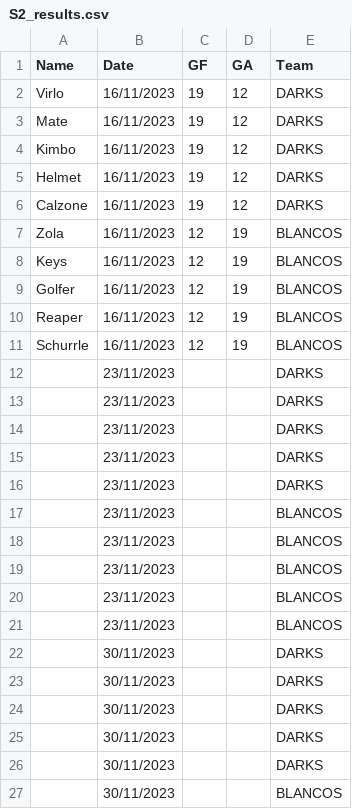
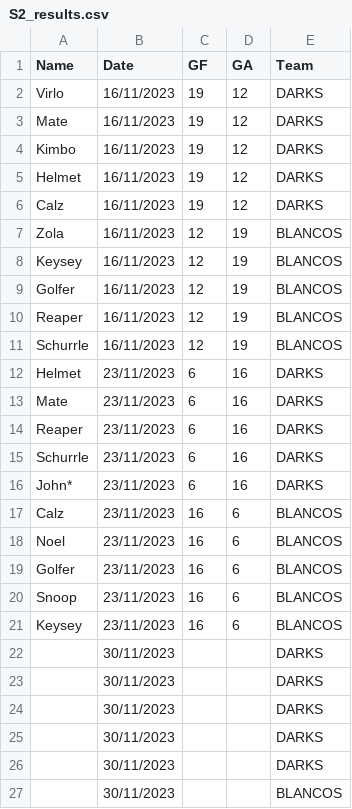
Before and after one commit to Deadlocked2/football_table, a CSV file: data/S2_results.csv, drawn as a sheet; only a part is shown.

```diff
--- a/data/S2_results.csv
+++ b/data/S2_results.csv
@@ -5,5 +5,5 @@ Kimbo,16/11/2023,19,12,DARKS
 Helmet,16/11/2023,19,12,DARKS
-Calzone,16/11/2023,19,12,DARKS
+Calz,16/11/2023,19,12,DARKS
 Zola,16/11/2023,12,19,BLANCOS
-Keys,16/11/2023,12,19,BLANCOS
+Keysey,16/11/2023,12,19,BLANCOS
 Golfer,16/11/2023,12,19,BLANCOS
@@ -11,12 +11,12 @@ Reaper,16/11/2023,12,19,BLANCOS
 Schurrle,16/11/2023,12,19,BLANCOS
-,23/11/2023,,,DARKS
-,23/11/2023,,,DARKS
-,23/11/2023,,,DARKS
-,23/11/2023,,,DARKS
-,23/11/2023,,,DARKS
-,23/11/2023,,,BLANCOS
-,23/11/2023,,,BLANCOS
-,23/11/2023,,,BLANCOS
-,23/11/2023,,,BLANCOS
-,23/11/2023,,,BLANCOS
+Helmet,23/11/2023,6,16,DARKS
+Mate,23/11/2023,6,16,DARKS
+Reaper,23/11/2023,6,16,DARKS
+Schurrle,23/11/2023,6,16,DARKS
+John*,23/11/2023,6,16,DARKS
+Calz,23/11/2023,16,6,BLANCOS
+Noel,23/11/2023,16,6,BLANCOS
+Golfer,23/11/2023,16,6,BLANCOS
+Snoop,23/11/2023,16,6,BLANCOS
+Keysey,23/11/2023,16,6,BLANCOS
 ,30/11/2023,,,DARKS
```
Also changed, not shown: 3 other files.
